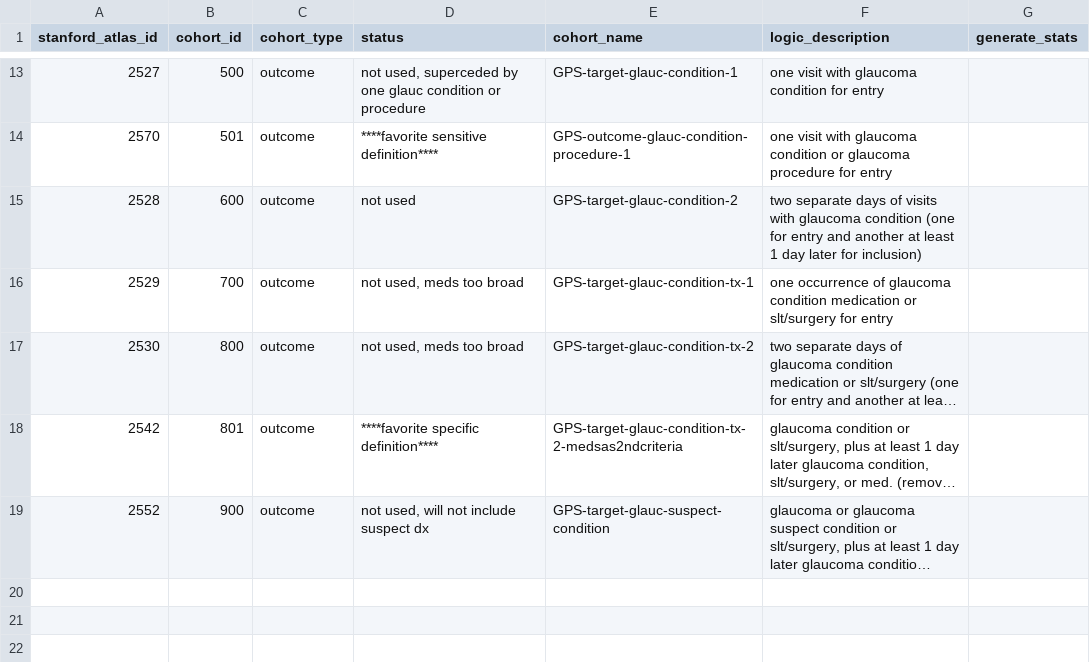
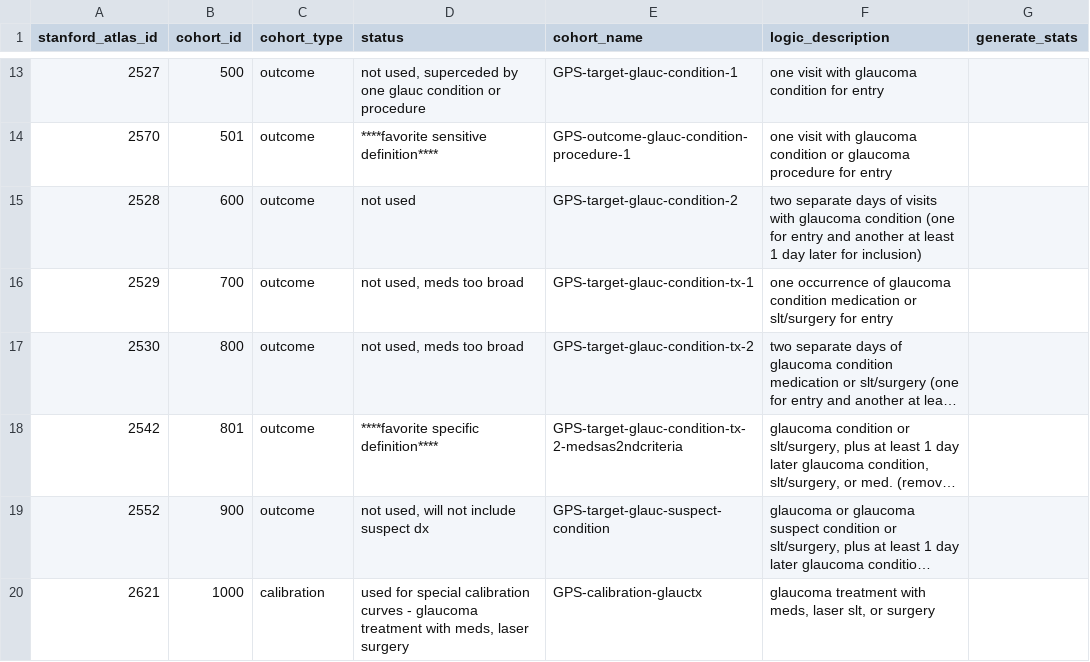
Before and after one commit to ohdsi-studies/GlaucomaPrescreeningPrediction, a CSV file: sql/cohorts.csv, drawn as a sheet; only a part is shown, gaps mark what is left out; long unchanged cells end in …; the diff names each change by its address in the sheet, - before the commit and + after, or states it on an @@ line.

Commit message:
new cohort for special calibration curve against glaucoma treatment
cohort 1000 added - glaucoma meds, laser slt, procedures, used for calibration curve against glaucoma treatments

```diff
--- a/sql/cohorts.csv
+++ b/sql/cohorts.csv
+row 20: 2621 | 1000 | calibration | used for special calibration curves - glaucoma treatment with meds, laser surgery | GPS-calibration-glauctx | glaucoma treatment with meds, laser slt, or surgery
```
Also changed, not shown: 1 other file.
